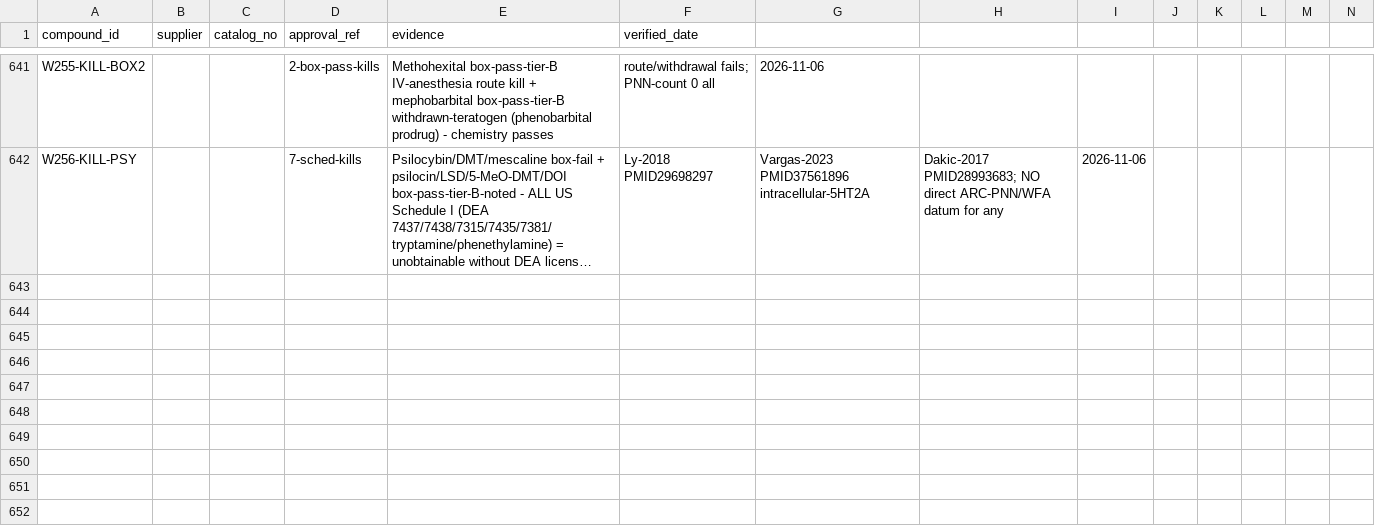
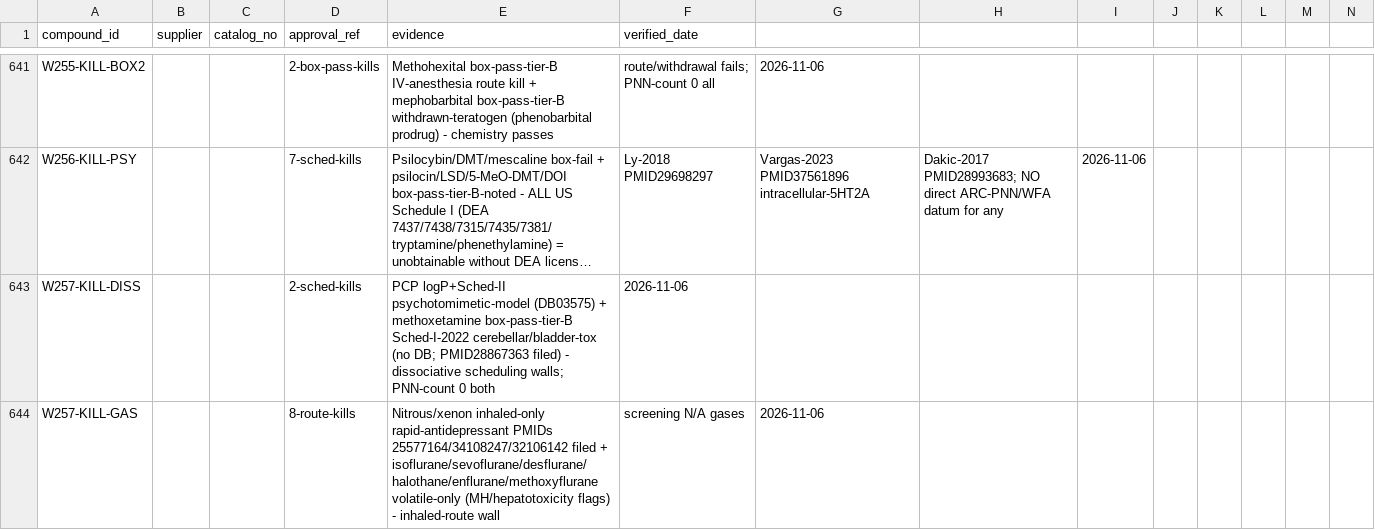
Before and after one commit to AegeanWorks/PNN, a CSV file: data/compounds/waves/obtainability_proofs.csv, drawn as a sheet; only a part is shown, gaps mark what is left out; long unchanged cells end in …; rows hold the shown columns only; the diff names each change by its address in the sheet, - before the commit and + after, or states it on an @@ line.

Commit message:
feat(waves): wave257 dissociative/anesthetic remainder kill mapping
10 kills (PCP/MXE scheduling + 8 inhaled route kills). Rapid-antidepressant PMIDs filed. Gates: run.py OK, 222 OK, aikit 4/4.

```diff
--- a/data/compounds/waves/obtainability_proofs.csv
+++ b/data/compounds/waves/obtainability_proofs.csv
+row 643: W257-KILL-DISS |  |  | 2-sched-kills | PCP logP+Sched-II psychotomimetic-model (DB03575) + methoxetamine box-pass-tier-B Sched-I-2022 cerebellar/bladder-tox (no DB; PMID28867363 filed) - dissociative scheduling walls; PNN-count 0 both | 2026-11-06
+row 644: W257-KILL-GAS |  |  | 8-route-kills | Nitrous/xenon inhaled-only rapid-antidepressant PMIDs 25577164/34108247/32106142 filed + isoflurane/sevoflurane/desflurane/halothane/enflurane/methoxyflurane volatile-only (MH/hepatotoxicity flags) - inhaled-route wall | screening N/A gases | 2026-11-06
```
Also changed, not shown: 1 other file.
